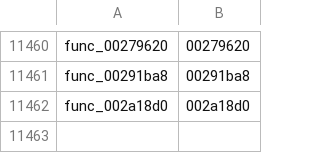
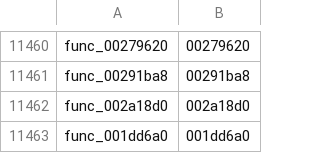
Before and after one commit to zcroker/kh2, a TSV file: functions.tsv, drawn as a sheet; only a part is shown, gaps mark what is left out; the diff names each change by its address in the sheet, - before the commit and + after, or states it on an @@ line.

```diff
--- a/functions.tsv
+++ b/functions.tsv
+row 11463: func_001dd6a0 | 001dd6a0
```
Also changed, not shown: 1 other file.
